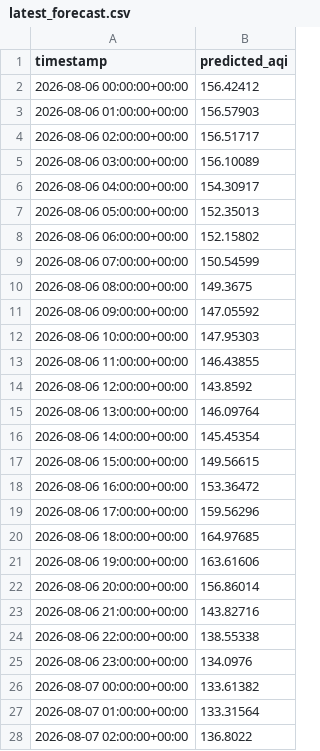
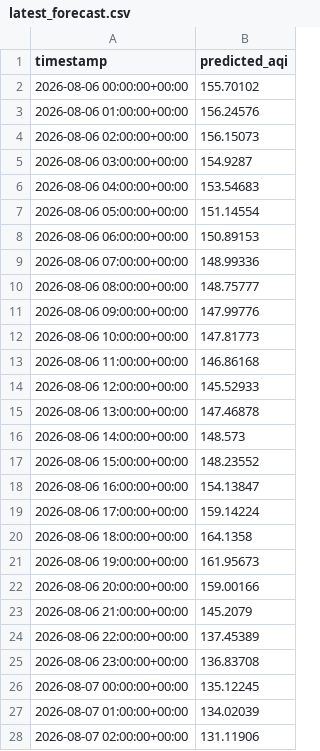
Before and after one commit to Moosa-Hassan/lahore_aqi, a CSV file: predictions/latest_forecast.csv, drawn as a sheet; only a part is shown; the diff covers the shown part only.

```diff
--- a/predictions/latest_forecast.csv
+++ b/predictions/latest_forecast.csv
@@ -1,28 +1,28 @@
 timestamp,predicted_aqi
-2026-08-06 00:00:00+00:00,156.42412
-2026-08-06 01:00:00+00:00,156.57903
-2026-08-06 02:00:00+00:00,156.51717
-2026-08-06 03:00:00+00:00,156.10089
-2026-08-06 04:00:00+00:00,154.30917
-2026-08-06 05:00:00+00:00,152.35013
-2026-08-06 06:00:00+00:00,152.15802
-2026-08-06 07:00:00+00:00,150.54599
-2026-08-06 08:00:00+00:00,149.3675
-2026-08-06 09:00:00+00:00,147.05592
-2026-08-06 10:00:00+00:00,147.95303
-2026-08-06 11:00:00+00:00,146.43855
-2026-08-06 12:00:00+00:00,143.8592
-2026-08-06 13:00:00+00:00,146.09764
-2026-08-06 14:00:00+00:00,145.45354
-2026-08-06 15:00:00+00:00,149.56615
-2026-08-06 16:00:00+00:00,153.36472
-2026-08-06 17:00:00+00:00,159.56296
-2026-08-06 18:00:00+00:00,164.97685
-2026-08-06 19:00:00+00:00,163.61606
-2026-08-06 20:00:00+00:00,156.86014
-2026-08-06 21:00:00+00:00,143.82716
-2026-08-06 22:00:00+00:00,138.55338
-2026-08-06 23:00:00+00:00,134.0976
-2026-08-07 00:00:00+00:00,133.61382
-2026-08-07 01:00:00+00:00,133.31564
-2026-08-07 02:00:00+00:00,136.8022
+2026-08-06 00:00:00+00:00,155.70102
+2026-08-06 01:00:00+00:00,156.24576
+2026-08-06 02:00:00+00:00,156.15073
+2026-08-06 03:00:00+00:00,154.9287
+2026-08-06 04:00:00+00:00,153.54683
+2026-08-06 05:00:00+00:00,151.14554
+2026-08-06 06:00:00+00:00,150.89153
+2026-08-06 07:00:00+00:00,148.99336
+2026-08-06 08:00:00+00:00,148.75777
+2026-08-06 09:00:00+00:00,147.99776
+2026-08-06 10:00:00+00:00,147.81773
+2026-08-06 11:00:00+00:00,146.86168
+2026-08-06 12:00:00+00:00,145.52933
+2026-08-06 13:00:00+00:00,147.46878
+2026-08-06 14:00:00+00:00,148.573
+2026-08-06 15:00:00+00:00,148.23552
+2026-08-06 16:00:00+00:00,154.13847
+2026-08-06 17:00:00+00:00,159.14224
+2026-08-06 18:00:00+00:00,164.1358
+2026-08-06 19:00:00+00:00,161.95673
+2026-08-06 20:00:00+00:00,159.00166
+2026-08-06 21:00:00+00:00,145.2079
+2026-08-06 22:00:00+00:00,137.45389
+2026-08-06 23:00:00+00:00,136.83708
+2026-08-07 00:00:00+00:00,135.12245
+2026-08-07 01:00:00+00:00,134.02039
+2026-08-07 02:00:00+00:00,131.11906
```
Also changed, not shown: 45 edited cells elsewhere in this file.
